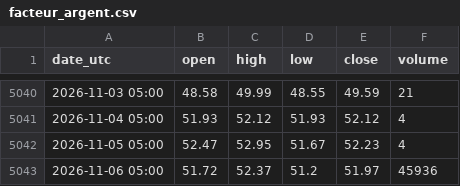
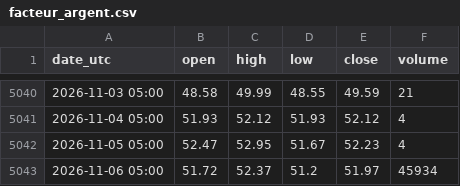
Before and after one commit to nnnnnnnnnn0/trading-or-, a CSV file: data/facteur_argent.csv, drawn as a sheet; only a part is shown, gaps mark what is left out.

```diff
--- a/data/facteur_argent.csv
+++ b/data/facteur_argent.csv
@@ -5042,2 +5042,2 @@ date_utc,open,high,low,close,volume
 2026-11-05 05:00,52.47,52.95,51.67,52.23,4
-2026-11-06 05:00,51.72,52.37,51.2,51.97,45936
+2026-11-06 05:00,51.72,52.37,51.2,51.97,45934
```
Also changed, not shown: data/facteur_petrole_wti.csv, data/or_ohlc_1h.csv, 3 other files.
